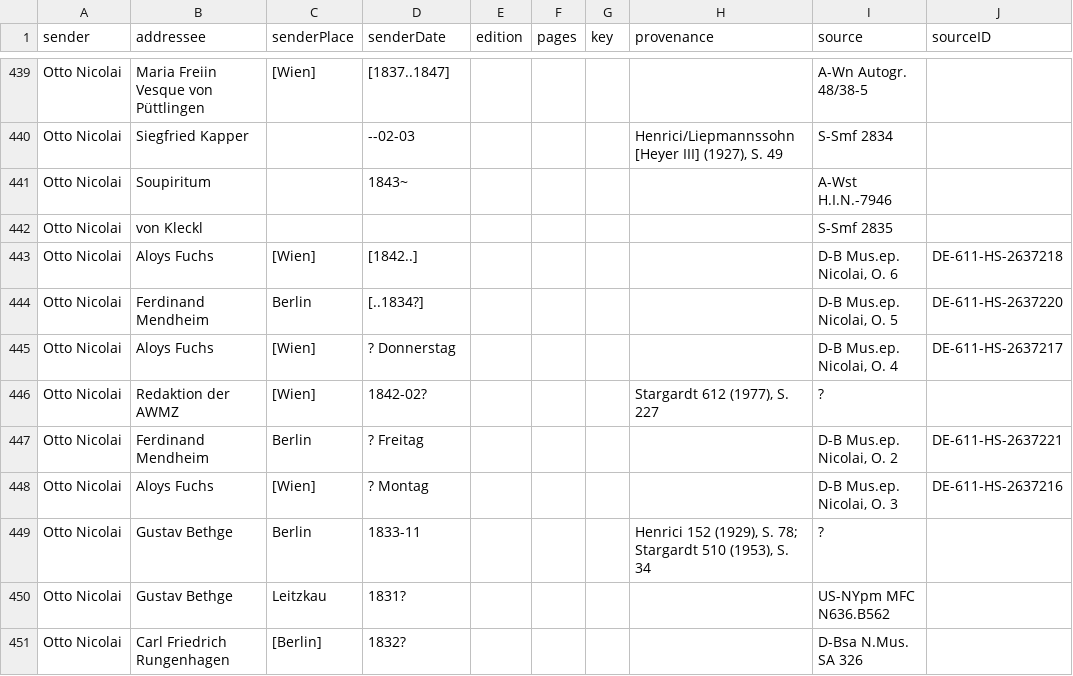
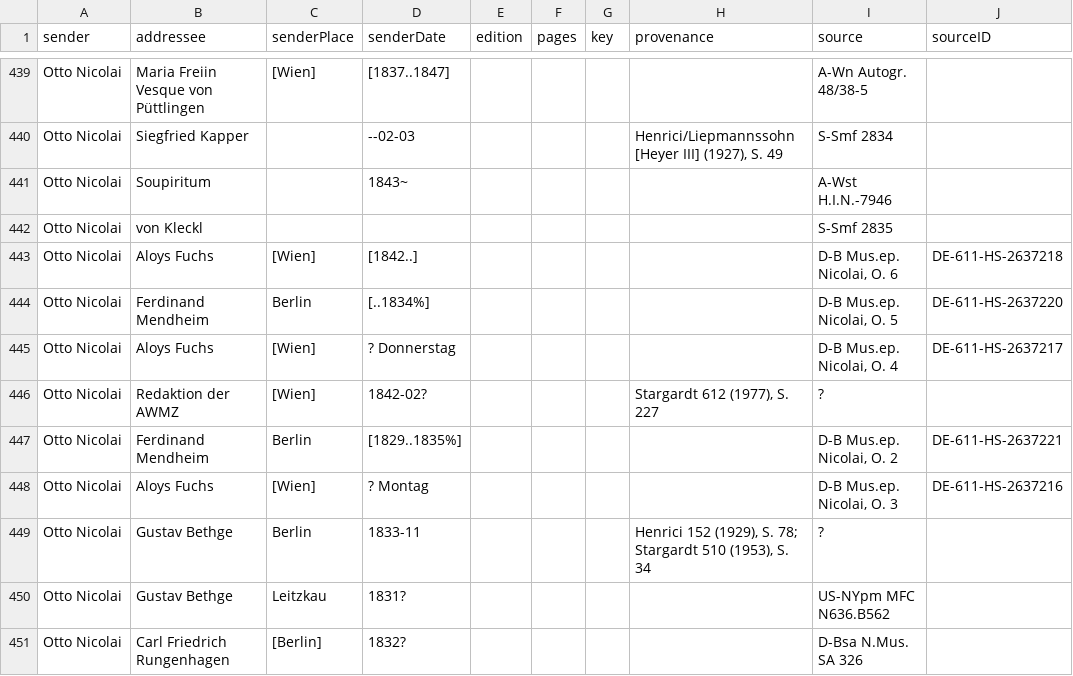
Before and after one commit to rettinghaus/NicolaiLetters, a CSV file: NicolaiLetters.csv, drawn as a sheet; only a part is shown, gaps mark what is left out; the diff names each change by its address in the sheet, - before the commit and + after, or states it on an @@ line.

Commit message:
some dates updated

```diff
--- a/NicolaiLetters.csv
+++ b/NicolaiLetters.csv
-D444 (senderDate): [..1834?]
+D444 (senderDate): [..1834%]
-D447 (senderDate): ? Freitag
+D447 (senderDate): [1829..1835%]
```
